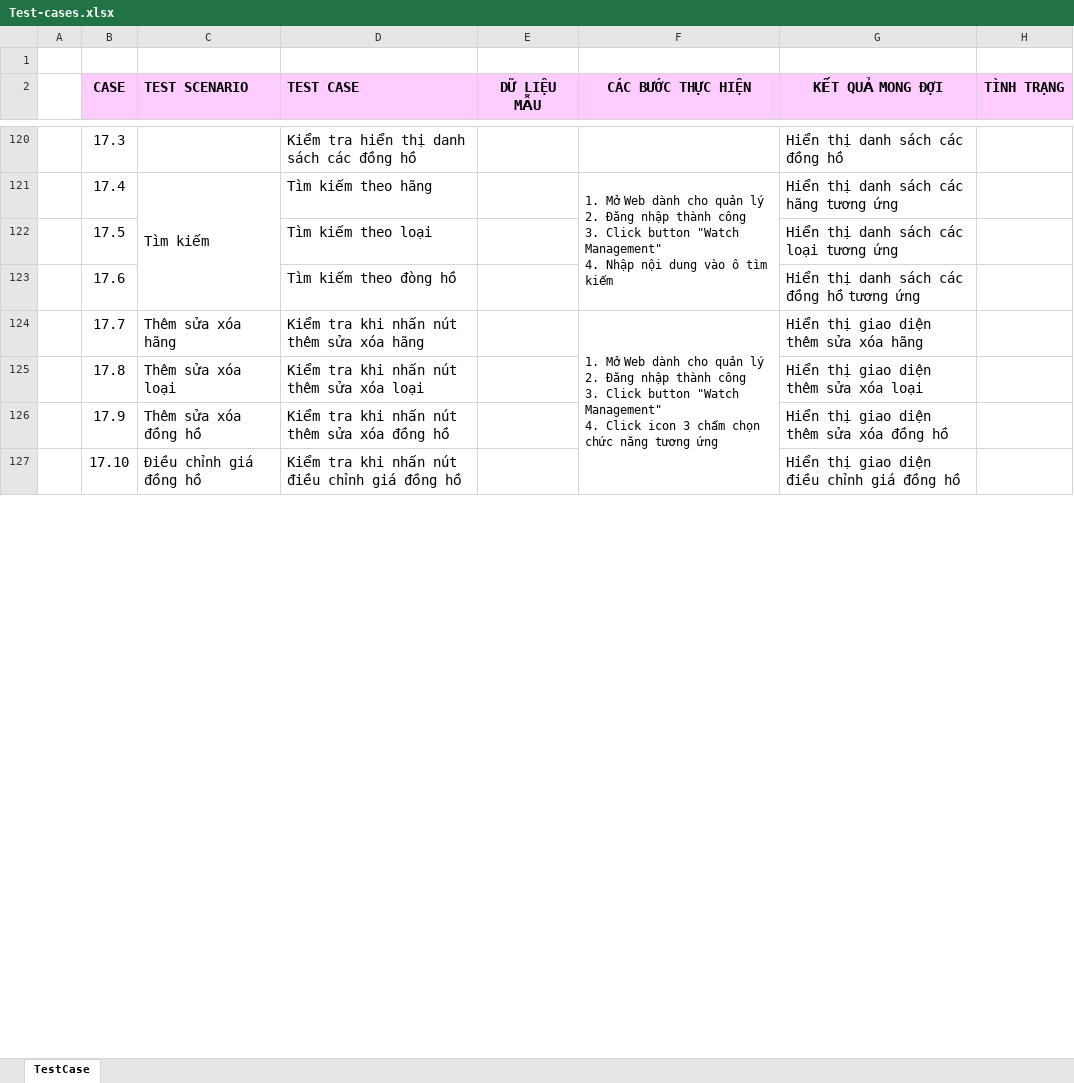
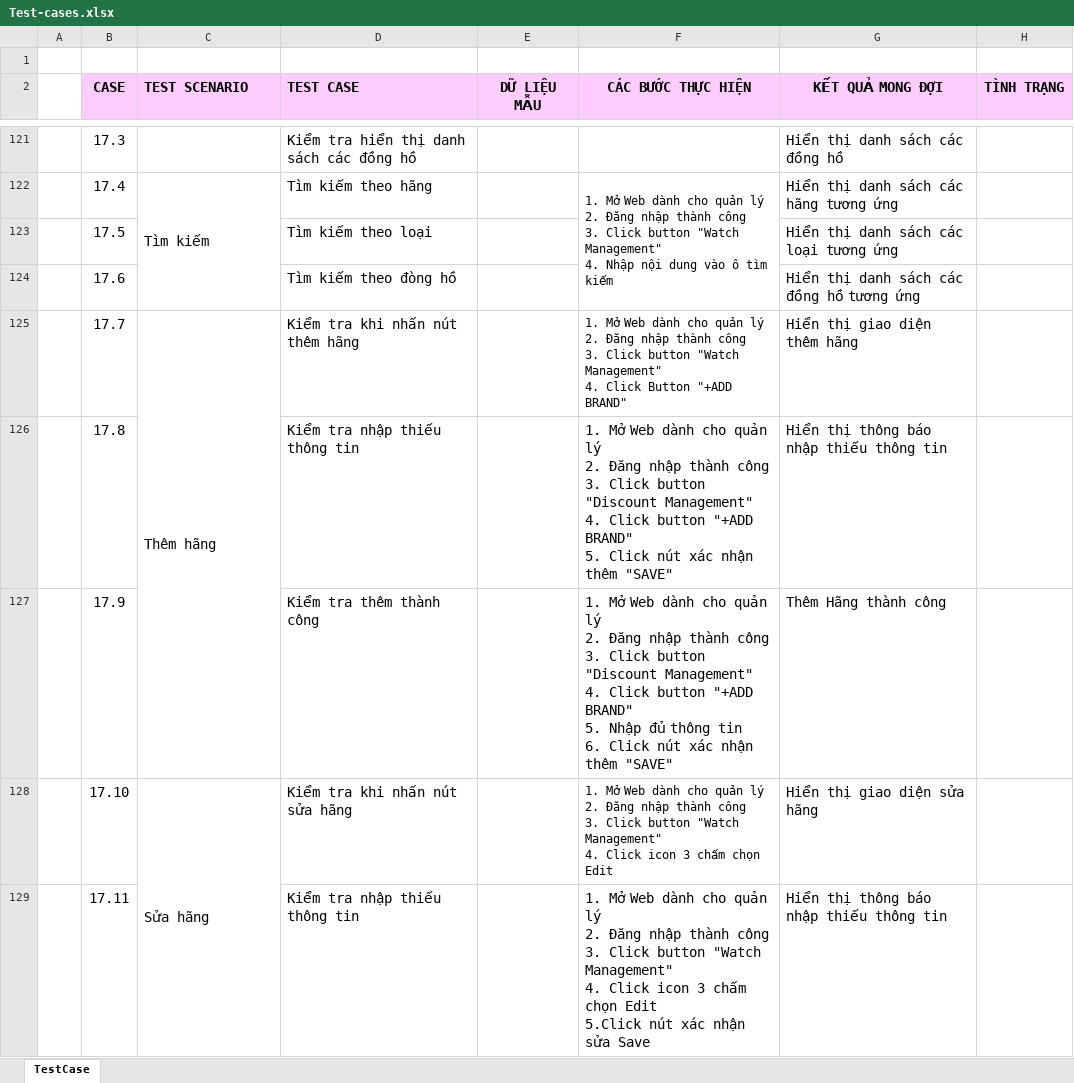
Before and after one commit to DLB1311/BaoCao_WatchStore, an Excel workbook: Tuan 3/Test-cases.xlsx, sheet TestCase, drawn as a sheet; only a part is shown, gaps mark what is left out; values as stored, in another font and other column widths than the file's, no borders; removed rows and columns are numbered as before the commit, all else as after; ↵ is a line break in a cell; the diff covers the shown part only; the diff names each change by its address in the sheet, - before the commit and + after, or states it on an @@ line.

```diff
--- a/Tuan 3/Test-cases.xlsx (sheet TestCase)
+++ b/Tuan 3/Test-cases.xlsx (sheet TestCase)
-C125 (TEST SCENARIO): Thêm sửa xóa hãng
+C125 (TEST SCENARIO): Thêm hãng
+C125:C127 merged
-D125 (TEST CASE): Kiểm tra khi nhấn nút thêm sửa xóa hãng
+D125 (TEST CASE): Kiểm tra khi nhấn nút thêm hãng
-F125 (CÁC BƯỚC THỰC HIỆN): …4. Click icon 3 chấm chọn chức năng tương ứng
+F125 (CÁC BƯỚC THỰC HIỆN): …4. Click Button "+ADD BRAND"
-F124:F127 merged
-G125 (KẾT QUẢ MONG ĐỢI): Hiển thị giao diện thêm sửa xóa hãng
+G125 (KẾT QUẢ MONG ĐỢI): Hiển thị giao diện thêm hãng
-C126 (TEST SCENARIO): Thêm sửa xóa loại
+C126 (TEST SCENARIO): (empty)
-D126 (TEST CASE): Kiểm tra khi nhấn nút thêm sửa xóa loại
+D126 (TEST CASE): Kiểm tra nhập thiếu thông tin
-F126 (CÁC BƯỚC THỰC HIỆN): (empty)
+F126 (CÁC BƯỚC THỰC HIỆN): 1. Mở Web dành cho quản lý ↵ 2. Đăng nhập thành công ↵ 3. Click button "Discount Management" ↵ 4. Click button "+ADD BRAND" ↵ 5. Click nút xác nhận thêm "SAVE"
-G126 (KẾT QUẢ MONG ĐỢI): Hiển thị giao diện thêm sửa xóa loại
+G126 (KẾT QUẢ MONG ĐỢI): Hiển thị thông báo nhập thiếu thông tin
-C127 (TEST SCENARIO): Thêm sửa xóa đồng hồ
+C127 (TEST SCENARIO): (empty)
-D127 (TEST CASE): Kiểm tra khi nhấn nút thêm sửa xóa đồng hồ
+D127 (TEST CASE): Kiểm tra thêm thành công
-F127 (CÁC BƯỚC THỰC HIỆN): (empty)
+F127 (CÁC BƯỚC THỰC HIỆN): 1. Mở Web dành cho quản lý ↵ 2. Đăng nhập thành công ↵ 3. Click button "Discount Management" ↵ 4. Click button "+ADD BRAND" ↵ 5. Nhập đủ thông tin ↵ 6. Click nút xác nhận thêm "SAVE"
-G127 (KẾT QUẢ MONG ĐỢI): Hiển thị giao diện thêm sửa xóa đồng hồ
+G127 (KẾT QUẢ MONG ĐỢI): Thêm Hãng thành công
-C128 (TEST SCENARIO): Điều chỉnh giá đồng hồ
+C128 (TEST SCENARIO): Sửa hãng
+C128:C130 merged
-D128 (TEST CASE): Kiểm tra khi nhấn nút điều chỉnh giá đồng hồ
+D128 (TEST CASE): Kiểm tra khi nhấn nút sửa hãng
-F128 (CÁC BƯỚC THỰC HIỆN): (empty)
+F128 (CÁC BƯỚC THỰC HIỆN): 1. Mở Web dành cho quản lý ↵ 2. Đăng nhập thành công ↵ 3. Click button "Watch Management" ↵ 4. Click icon 3 chấm chọn Edit
-G128 (KẾT QUẢ MONG ĐỢI): Hiển thị giao diện điều chỉnh giá đồng hồ
+G128 (KẾT QUẢ MONG ĐỢI): Hiển thị giao diện sửa hãng
+row 129:  | 17.11 |  | Kiểm tra nhập thiếu thông tin |  | 1. Mở Web dành cho quản lý ↵ 2. Đăng nhập thành công ↵ 3. Click button "Watch Management" ↵ 4. Click icon 3 chấm chọn Edit ↵ 5.Click nút xác nhận sửa Save | Hiển thị thông báo nhập thiếu thông tin
```
Also changed, not shown: 63 added rows, 26 edited cells and merged cells elsewhere in this sheet.
